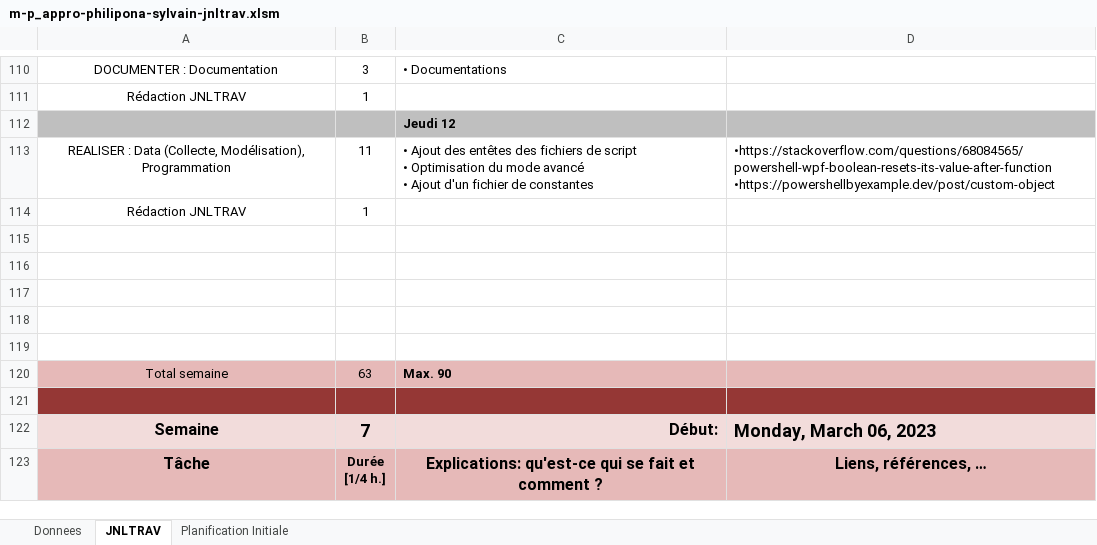
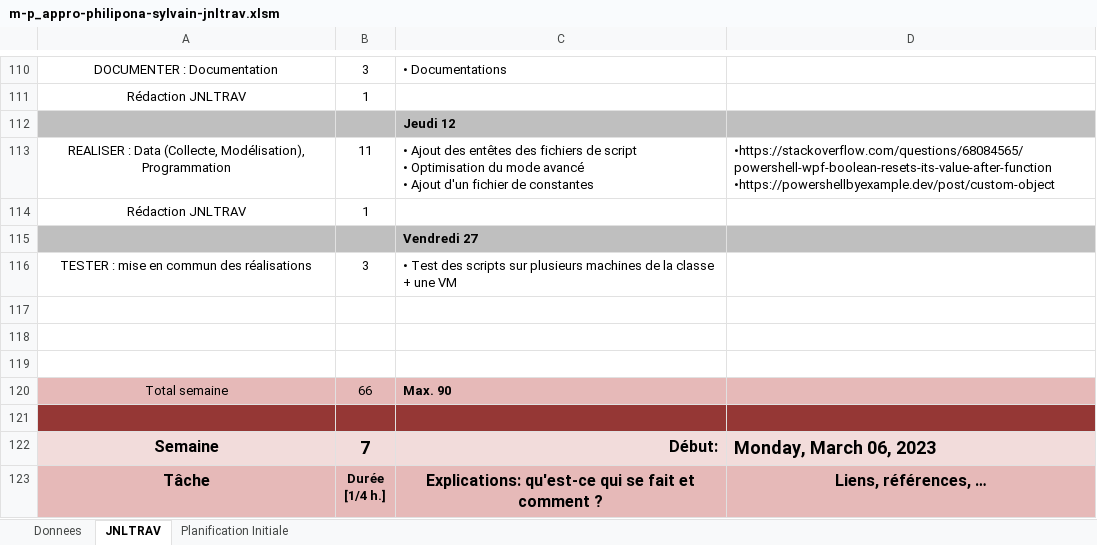
Before and after one commit to SylvainPhilipona/Recuperation-des-AutoEvaluations, an Excel workbook: CDC-rapport-jdt/m-p_appro-philipona-sylvain-jnltrav.xlsm, sheet JNLTRAV, drawn as a sheet; only a part is shown, gaps mark what is left out; values as stored, in another font and other column widths than the file's, no borders; charts and pictures not drawn; removed rows and columns are numbered as before the commit, all else as after; the diff names each change by its address in the sheet, - before the commit and + after, or states it on an @@ line.

```diff
--- a/CDC-rapport-jdt/m-p_appro-philipona-sylvain-jnltrav.xlsm (sheet JNLTRAV)
+++ b/CDC-rapport-jdt/m-p_appro-philipona-sylvain-jnltrav.xlsm (sheet JNLTRAV)
+row 115:  |  | Vendredi 27
+row 116: TESTER : mise en commun des réalisations | 3 | • Test des scripts sur plusieurs machines de la classe + une VM
-row 118: (empty)
-row 119: (empty)
-B120: 63
+B120: 66
```
Also changed, not shown: charts or pictures, Scripts/01-config/02-modele-grille.xlsx, 2 other files.
